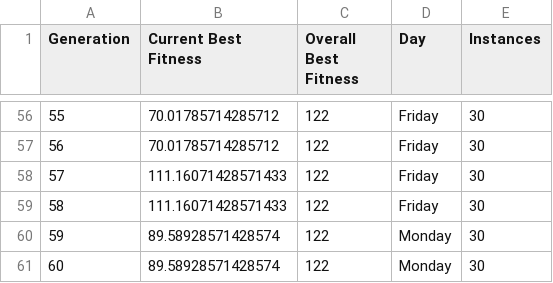
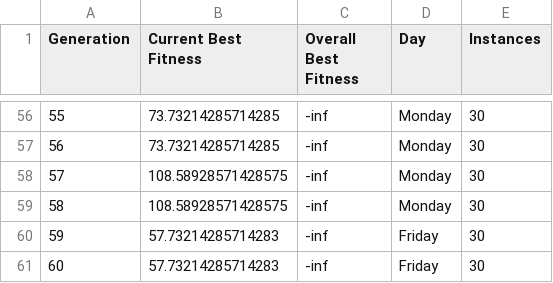
Before and after one commit to kuladeep1906/TimetableOptimization, a CSV file: progress/hill_climbing_progress.csv, drawn as a sheet; only a part is shown, gaps mark what is left out; the diff covers the shown part only.

```diff
--- a/progress/hill_climbing_progress.csv
+++ b/progress/hill_climbing_progress.csv
@@ -56,6 +56,6 @@ Generation,Current Best Fitness,Overall Best Fitness,Day,Instances
-55,70.01785714285712,122,Friday,30
-56,70.01785714285712,122,Friday,30
-57,111.16071428571433,122,Friday,30
-58,111.16071428571433,122,Friday,30
-59,89.58928571428574,122,Monday,30
-60,89.58928571428574,122,Monday,30
+55,73.73214285714285,-inf,Monday,30
+56,73.73214285714285,-inf,Monday,30
+57,108.58928571428575,-inf,Monday,30
+58,108.58928571428575,-inf,Monday,30
+59,57.73214285714283,-inf,Friday,30
+60,57.73214285714283,-inf,Friday,30
```
Also changed, not shown: 136 edited cells elsewhere in this file, progress/A_Star_progress.csv, progress/CSP_progress.csv, 26 other files.
